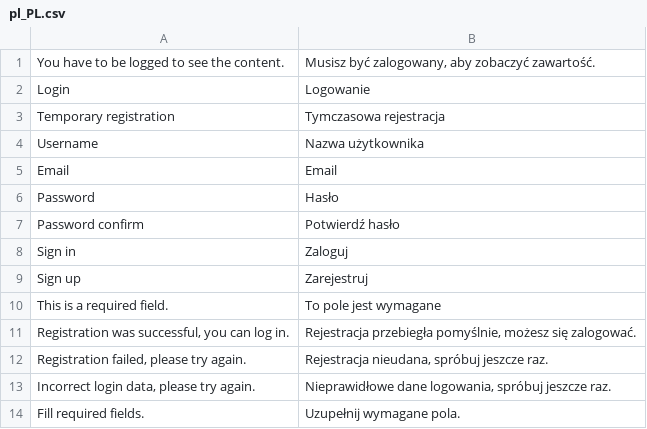
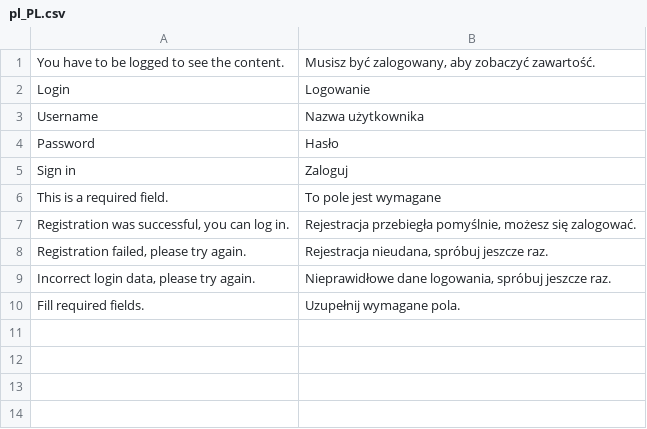
Before and after one commit to jkolinko/JulciaTheme, a CSV file: i18n/pl_PL.csv, drawn as a sheet.

```diff
--- a/i18n/pl_PL.csv
+++ b/i18n/pl_PL.csv
@@ -2,9 +2,5 @@
 "Login","Logowanie"
-"Temporary registration","Tymczasowa rejestracja"
 "Username","Nazwa użytkownika"
-"Email","Email"
 "Password","Hasło"
-"Password confirm","Potwierdź hasło"
 "Sign in","Zaloguj"
-"Sign up","Zarejestruj"
 "This is a required field.","To pole jest wymagane"
```
Also changed, not shown: 6 other files.
